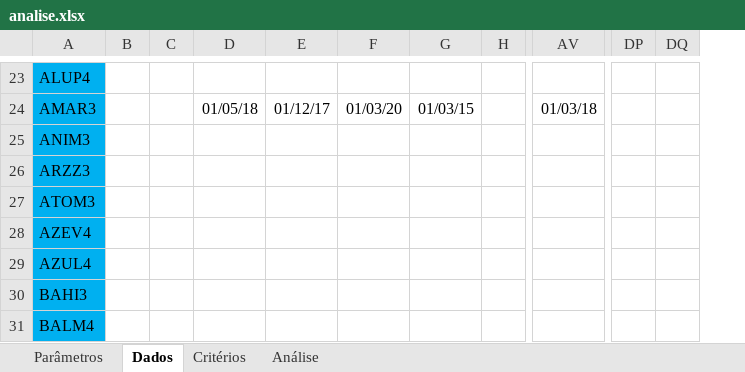
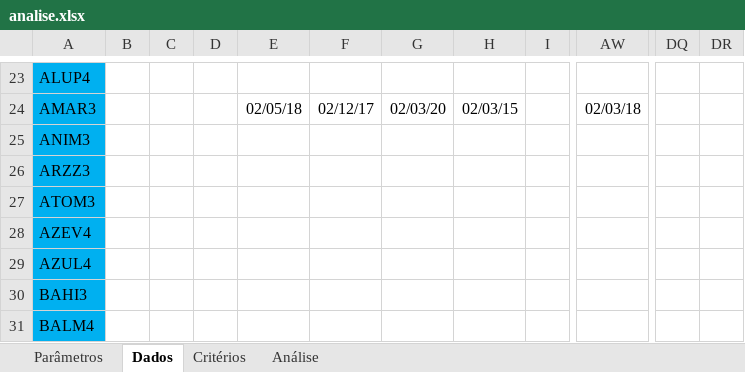
Before and after one commit to fvlaper/SelecaoAcoes, an Excel workbook: analise.xlsx, sheet Dados, drawn as a sheet; only a part is shown, gaps mark what is left out; values as stored, in another font and other column widths than the file's, no borders; removed rows and columns are numbered as before the commit, all else as after; the diff covers the shown part only; the diff names each change by its address in the sheet, - before the commit and + after, or states it on an @@ line.

Commit message:
Inclusão de informação sobre setor
Atualização da aba de dados com inclusão do setor da empresa.

```diff
--- a/analise.xlsx (sheet Dados)
+++ b/analise.xlsx (sheet Dados)
+column C, empty
-column DP, empty
-column DQ, empty
+column DQ, empty
+column DR, empty
-E24: 01/05/18
+E24: 02/05/18
-F24: 01/12/17
+F24: 02/12/17
-G24: 01/03/20
+G24: 02/03/20
-H24: 01/03/15
+H24: 02/03/15
-AW24: 01/03/18
+AW24: 02/03/18
```
Also changed, not shown: 31 edited cells elsewhere in this sheet, sheet Parâmetros, formulas that keep their value.
